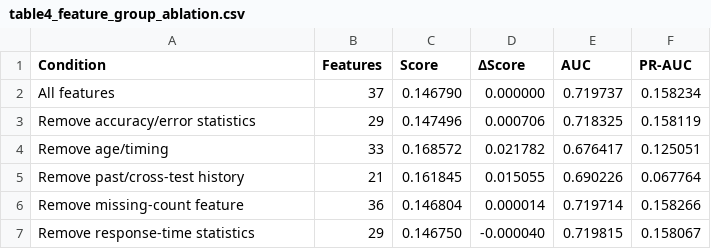
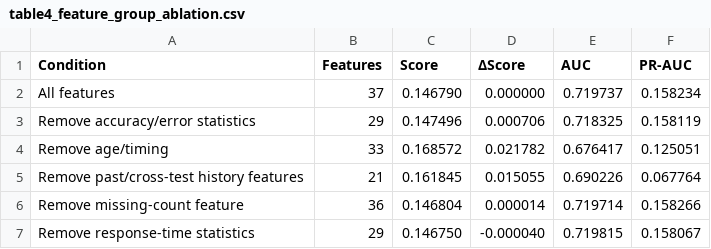
Before and after one commit to trex99/Risk-Group-Label-Prediction, a CSV file: tables/table4_feature_group_ablation.csv, drawn as a sheet.

```diff
--- a/tables/table4_feature_group_ablation.csv
+++ b/tables/table4_feature_group_ablation.csv
@@ -4,3 +4,3 @@ Remove accuracy/error statistics,29,0.147496,0.000706,0.718325,0.158119
 Remove age/timing,33,0.168572,0.021782,0.676417,0.125051
-Remove past/cross-test history,21,0.161845,0.015055,0.690226,0.067764
+Remove past/cross-test history features,21,0.161845,0.015055,0.690226,0.067764
 Remove missing-count feature,36,0.146804,0.000014,0.719714,0.158266
```
Also changed, not shown: revision/tables/table_revision_table7_factorial_proposed.csv, tables/table2_feature_groups.csv, 30 other files.
